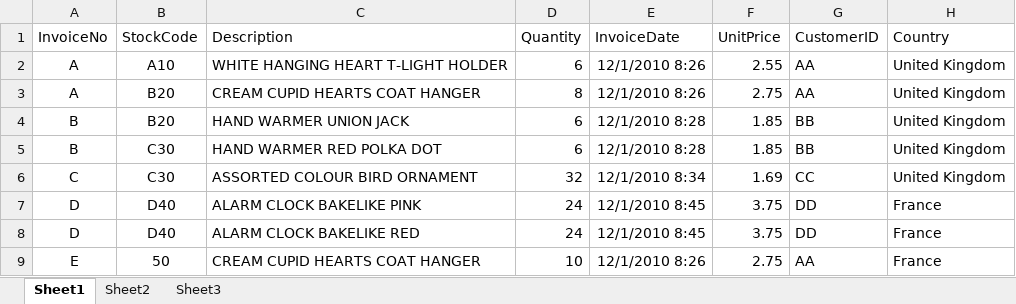
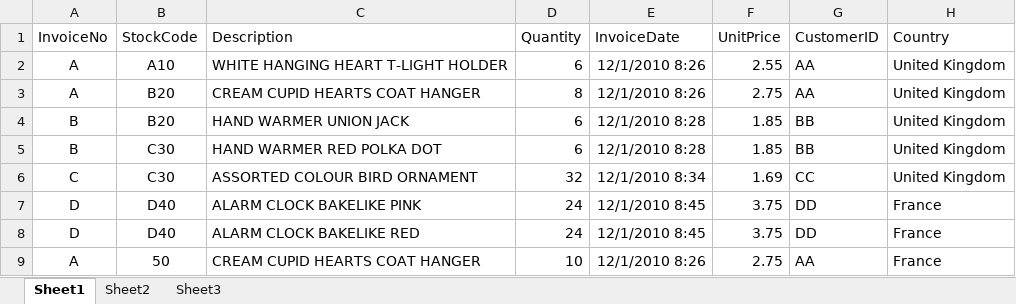
Before and after one commit to Dorabean/Data-Analysis_200311, an Excel workbook: data.xlsx, sheet Sheet1, drawn as a sheet; values as stored, in another font and other column widths than the file's, no borders; the diff names each change by its address in the sheet, - before the commit and + after, or states it on an @@ line.

```diff
--- a/data.xlsx (sheet Sheet1)
+++ b/data.xlsx (sheet Sheet1)
-A9 (InvoiceNo): E
+A9 (InvoiceNo): A
```
Also changed, not shown: 1 other file.
